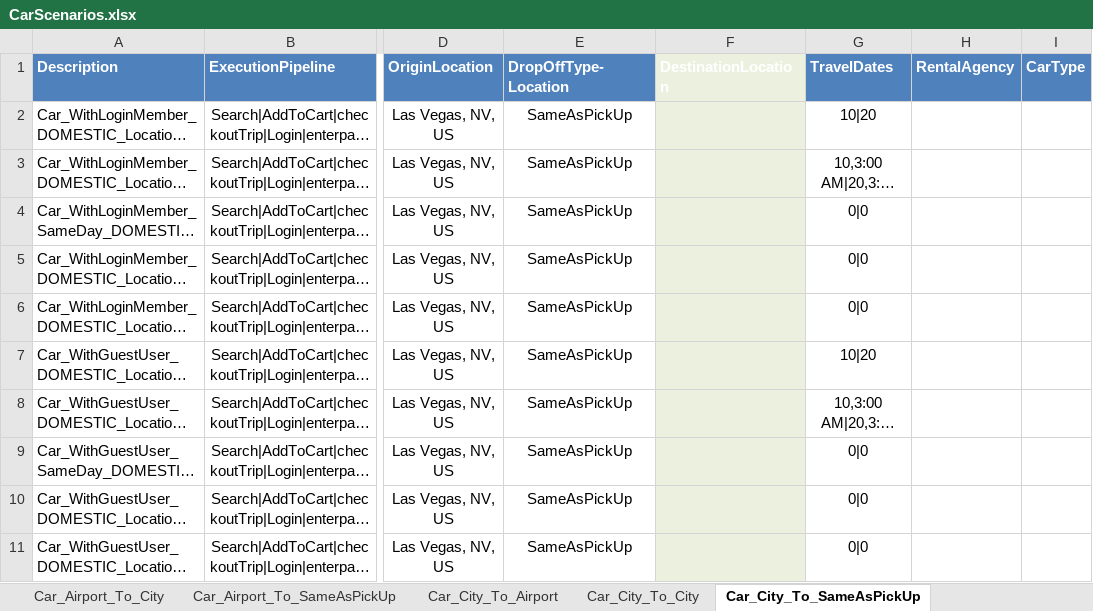
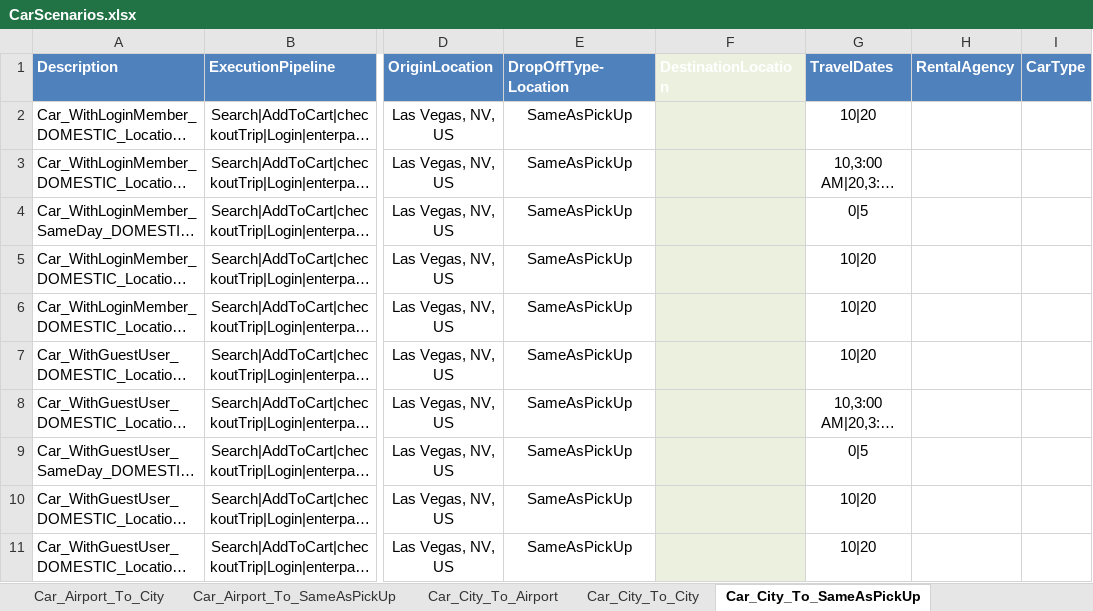
Before and after one commit to varun1308/rovia-automation, an Excel workbook: Rovia.UI.Automation.Tests/DataSheet/CarScenarios.xlsx, sheet Car_City_To_SameAsPickUp, drawn as a sheet; only a part is shown, gaps mark what is left out; long unchanged cells end in …; values as stored, in another font and other column widths than the file's, no borders; table styles not drawn; the diff names each change by its address in the sheet, - before the commit and + after, or states it on an @@ line.

```diff
--- a/Rovia.UI.Automation.Tests/DataSheet/CarScenarios.xlsx (sheet Car_City_To_SameAsPickUp)
+++ b/Rovia.UI.Automation.Tests/DataSheet/CarScenarios.xlsx (sheet Car_City_To_SameAsPickUp)
-G4 (TravelDates): 0|0
+G4 (TravelDates): 0|5
-G5:G6 (TravelDates): 0|0
+G5:G6 (TravelDates): 10|20
-G9 (TravelDates): 0|0
+G9 (TravelDates): 0|5
-G10:G11 (TravelDates): 0|0
+G10:G11 (TravelDates): 10|20
```
Also changed, not shown: sheet Car_Airport_To_City, sheet Car_Airport_To_SameAsPickUp, sheet Car_Airport_To_Airport, sheet Car_City_To_City, Rovia.UI.Automation.Tests/DataSheet/Air/Air_Amadeus.xlsx, 7 other files.
